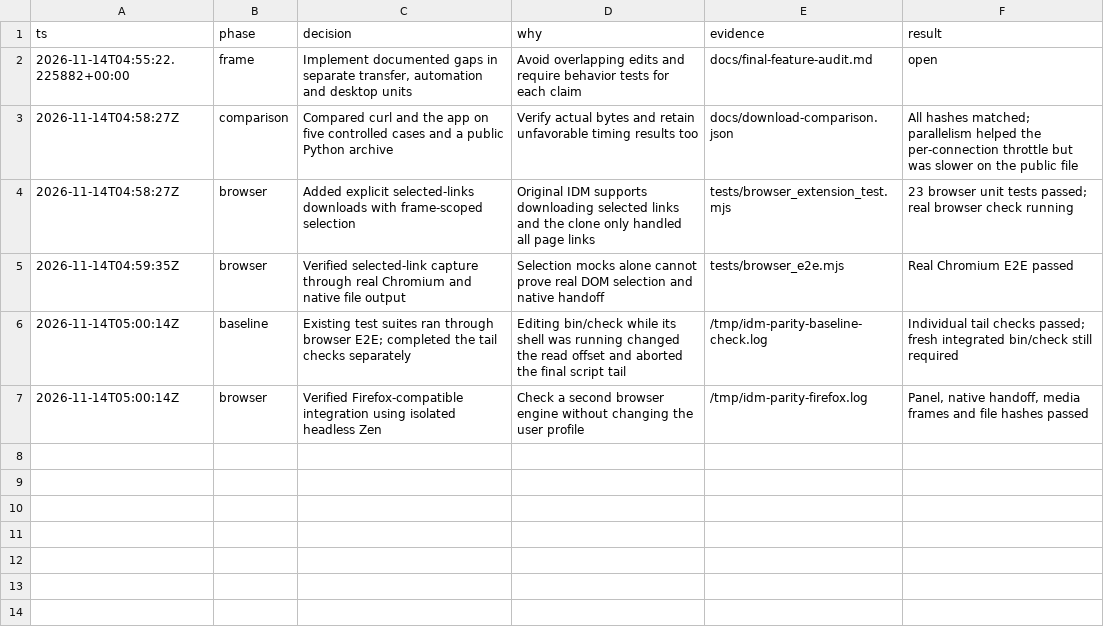
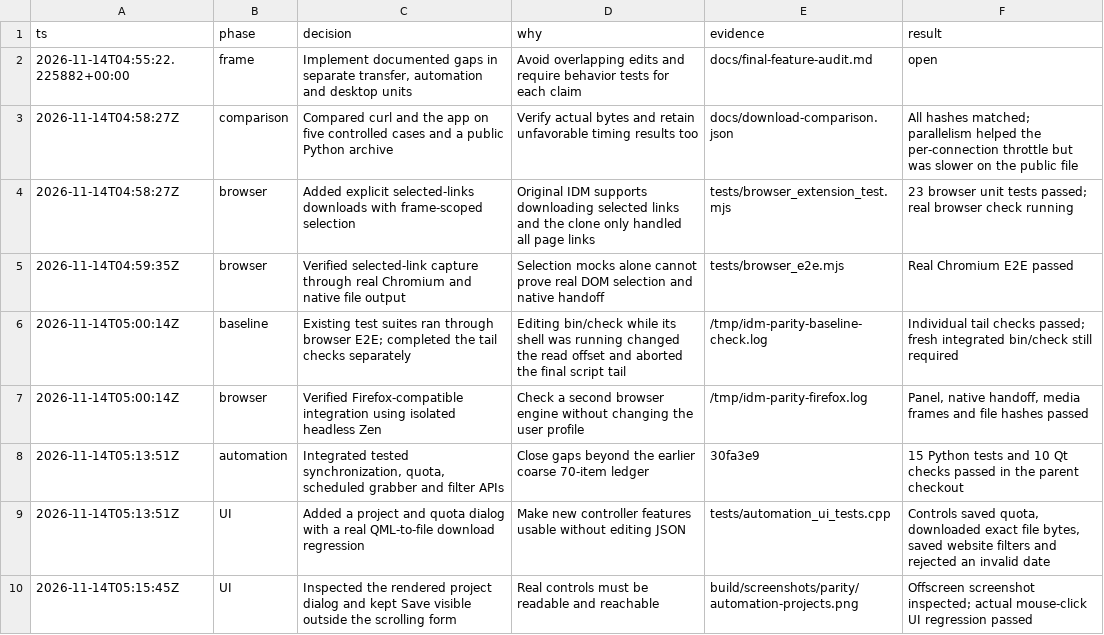
Before and after one commit to earlyhours/idm-oss, a TSV file: .audit/idm-parity.tsv, drawn as a sheet.

Commit message:
Expose synchronization projects, quotas and filters in tested desktop controls

```diff
--- a/.audit/idm-parity.tsv
+++ b/.audit/idm-parity.tsv
@@ -7 +7,4 @@ ts	phase	decision	why	evidence	result
 2026-11-14T05:00:14Z	browser	Verified Firefox-compatible integration using isolated headless Zen	Check a second browser engine without changing the user profile	/tmp/idm-parity-firefox.log	Panel, native handoff, media frames and file hashes passed
+2026-11-14T05:13:51Z	automation	Integrated tested synchronization, quota, scheduled grabber and filter APIs	Close gaps beyond the earlier coarse 70-item ledger	30fa3e9	15 Python tests and 10 Qt checks passed in the parent checkout
+2026-11-14T05:13:51Z	UI	Added a project and quota dialog with a real QML-to-file download regression	Make new controller features usable without editing JSON	tests/automation_ui_tests.cpp	Controls saved quota, downloaded exact file bytes, saved website filters and rejected an invalid date
+2026-11-14T05:15:45Z	UI	Inspected the rendered project dialog and kept Save visible outside the scrolling form	Real controls must be readable and reachable	build/screenshots/parity/automation-projects.png	Offscreen screenshot inspected; actual mouse-click UI regression passed
```
Also changed, not shown: 8 other files.
